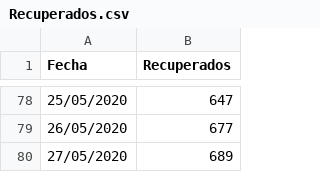
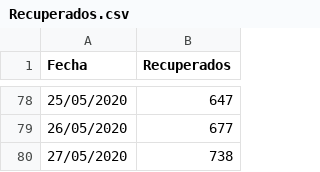
Before and after one commit to joseph78722/Datos-COVID-19-Bolivia, a CSV file: data/Recuperados.csv, drawn as a sheet; only a part is shown, gaps mark what is left out.

```diff
--- a/data/Recuperados.csv
+++ b/data/Recuperados.csv
@@ -79,2 +79,2 @@ Fecha,Recuperados
 26/05/2020,677
-27/05/2020,689
+27/05/2020,738
```
Also changed, not shown: data/Acumulado_departamento.csv, data/Confirmados.csv, 6 other files.
